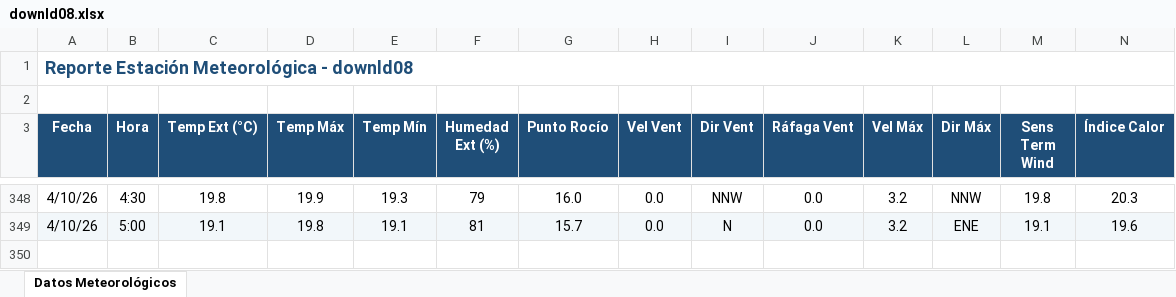
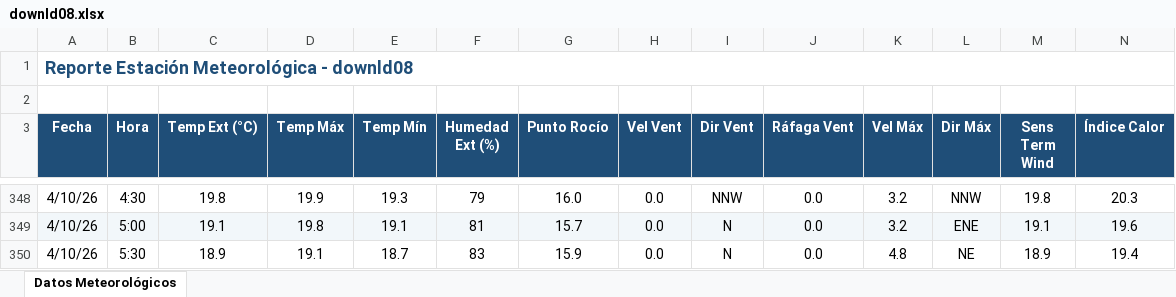
Before and after one commit to intasalta/ema_yuto, an Excel workbook: downld08.xlsx, sheet Datos Meteorológicos, drawn as a sheet; only a part is shown, gaps mark what is left out; values as stored, in another font and other column widths than the file's, no borders; rows hold the shown columns only; the diff names each change by its address in the sheet, - before the commit and + after, or states it on an @@ line.

```diff
--- a/downld08.xlsx (sheet Datos Meteorológicos)
+++ b/downld08.xlsx (sheet Datos Meteorológicos)
+row 350: 4/10/26 | 5:30 | 18.9 | 19.1 | 18.7 | 83 | 15.9 | 0.0 | N | 0.0 | 4.8 | NE | 18.9 | 19.4
```
Also changed, not shown: downld02.xlsx, 2 other files.
